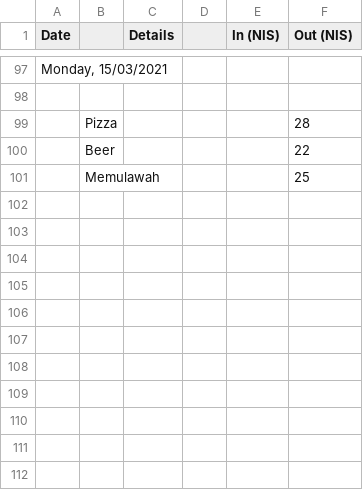
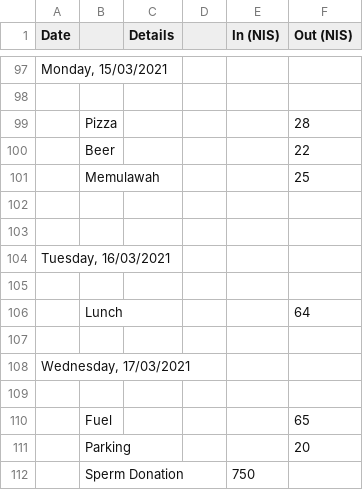
Before and after one commit to ItamarShmelo/YourMoneyOrYourLife, a CSV file: Step2/Step2B/March.csv, drawn as a sheet; only a part is shown, gaps mark what is left out; the diff names each change by its address in the sheet, - before the commit and + after, or states it on an @@ line.

Commit message:
added this morning and yesterday

```diff
--- a/Step2/Step2B/March.csv
+++ b/Step2/Step2B/March.csv
+row 102: (empty)
+row 103: (empty)
+row 104: Tuesday, 16/03/2021
+row 105: (empty)
+row 106:  | Lunch |  |  |  | 64
+row 107: (empty)
+row 108: Wednesday, 17/03/2021
+row 109: (empty)
+row 110:  | Fuel |  |  |  | 65
+row 111:  | Parking |  |  |  | 20
+row 112:  | Sperm Donation |  |  | 750
```
